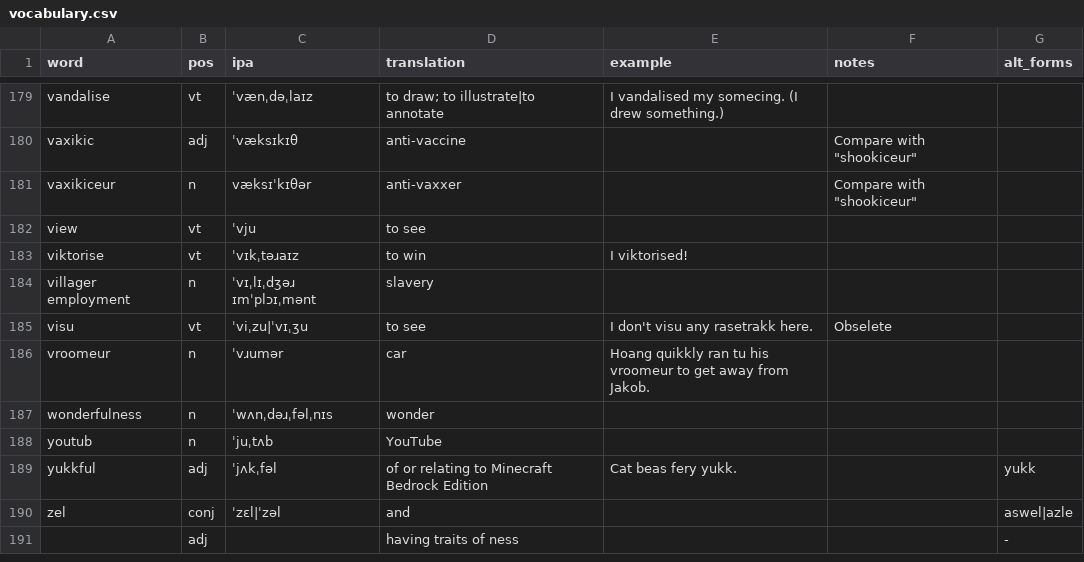
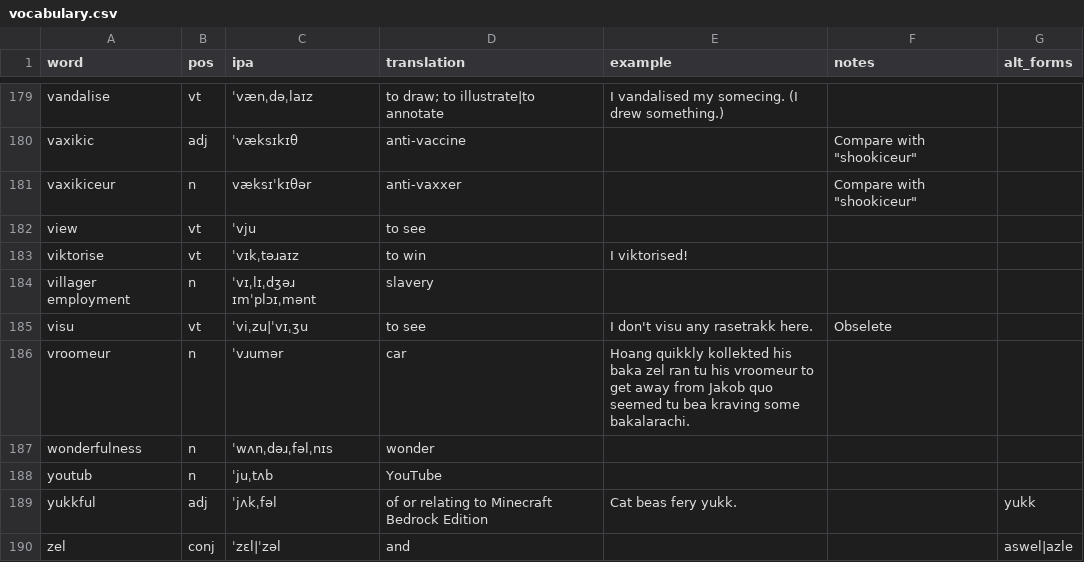
Before and after one commit to SeriousGuy888/Billzonian, a CSV file: vocabulary.csv, drawn as a sheet; only a part is shown, gaps mark what is left out; the shorter side is filled out with more unchanged rows.

Commit message:
gooder example for vroomeur

```diff
--- a/vocabulary.csv
+++ b/vocabulary.csv
@@ -185,3 +185,3 @@ villager employment,n,ˈvɪˌlɪˌdʒəɹ ɪmˈplɔɪˌmənt,slavery,,,
 visu,vt,ˈviˌzu|ˈvɪˌʒu,to see,I don't visu any rasetrakk here.,Obselete,
-vroomeur,n,ˈvɹumər,car,Hoang quikkly ran tu his vroomeur to get away from Jakob.,,
+vroomeur,n,ˈvɹumər,car,Hoang quikkly kollekted his baka zel ran tu his vroomeur to get away from Jakob quo seemed tu bea kraving some bakalarachi.,,
 wonderfulness,n,ˈwʌnˌdəɹˌfəlˌnɪs,wonder,,,
```
